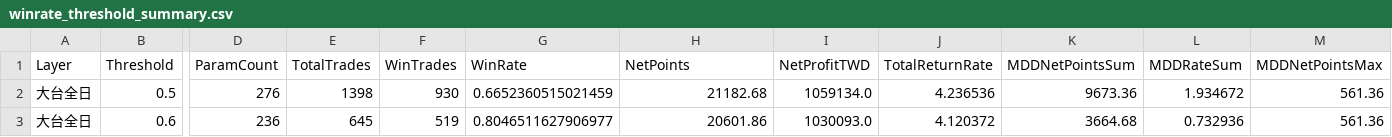
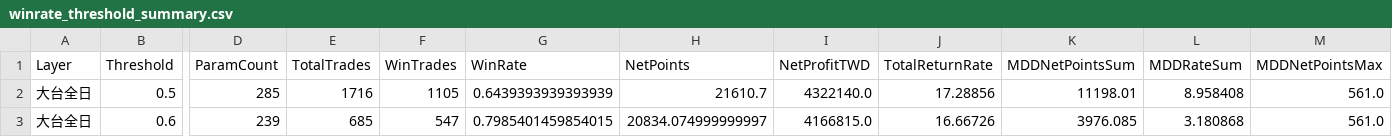
Before and after one commit to Hsu7183/6, a CSV file: report_outputs/four_layer_matrix/tx_all/winrate_threshold_summary.csv, drawn as a sheet; only a part is shown, gaps mark what is left out; the diff covers the shown part only; the diff names each change by its address in the sheet, - before the commit and + after, or states it on an @@ line.

```diff
--- a/report_outputs/four_layer_matrix/tx_all/winrate_threshold_summary.csv
+++ b/report_outputs/four_layer_matrix/tx_all/winrate_threshold_summary.csv
-D2 (ParamCount): 276
+D2 (ParamCount): 285
-E2 (TotalTrades): 1398
+E2 (TotalTrades): 1716
-F2 (WinTrades): 930
+F2 (WinTrades): 1105
-G2 (WinRate): 0.6652360515021459
+G2 (WinRate): 0.6439393939393939
-H2 (NetPoints): 21182.68
+H2 (NetPoints): 21610.7
-I2 (NetProfitTWD): 1059134.0
+I2 (NetProfitTWD): 4322140.0
-J2 (TotalReturnRate): 4.236536
+J2 (TotalReturnRate): 17.28856
-K2 (MDDNetPointsSum): 9673.36
+K2 (MDDNetPointsSum): 11198.01
-L2 (MDDRateSum): 1.934672
+L2 (MDDRateSum): 8.958408
-M2:M3 (MDDNetPointsMax): 561.36
+M2:M3 (MDDNetPointsMax): 561.0
-D3 (ParamCount): 236
+D3 (ParamCount): 239
-E3 (TotalTrades): 645
+E3 (TotalTrades): 685
-F3 (WinTrades): 519
+F3 (WinTrades): 547
-G3 (WinRate): 0.8046511627906977
+G3 (WinRate): 0.7985401459854015
-H3 (NetPoints): 20601.86
+H3 (NetPoints): 20834.074999999997
-I3 (NetProfitTWD): 1030093.0
+I3 (NetProfitTWD): 4166815.0
-J3 (TotalReturnRate): 4.120372
+J3 (TotalReturnRate): 16.66726
-K3 (MDDNetPointsSum): 3664.68
+K3 (MDDNetPointsSum): 3976.085
-L3 (MDDRateSum): 0.732936
+L3 (MDDRateSum): 3.180868
```
Also changed, not shown: 30 edited cells elsewhere in this file, report_outputs/four_layer_matrix/tx_all/winrate_threshold_by_year.csv, report_outputs/four_layer_matrix/tx_day/winrate_threshold_by_year.csv, 18 other files.
